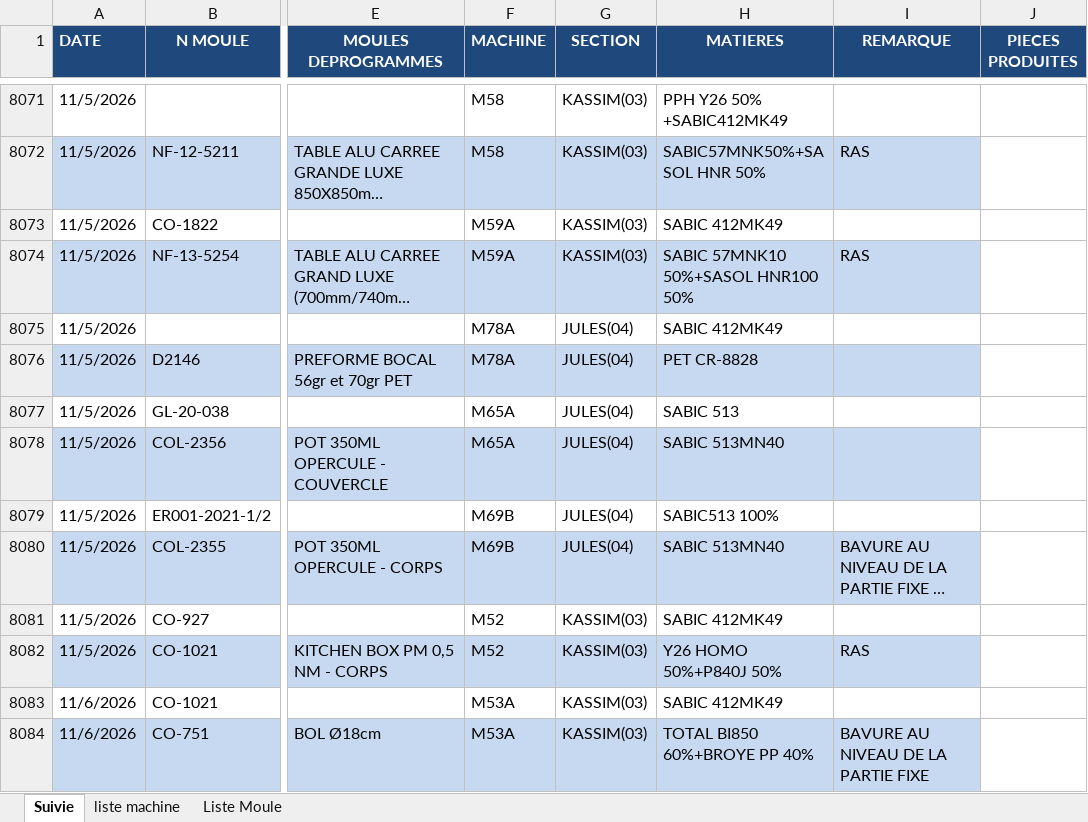
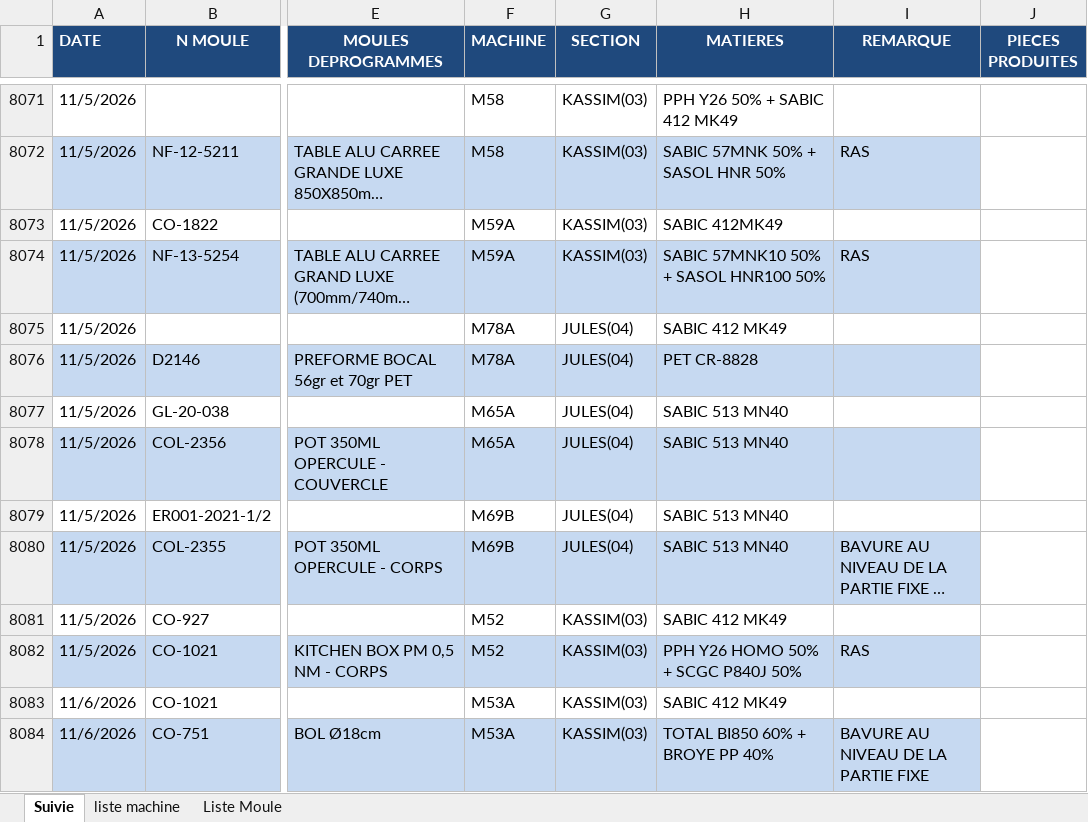
Before and after one commit to dovmedabidjan-oss/Okplast-3-Suivi-Changements, an Excel workbook: suivie des changement.xlsx, sheet Suivie, drawn as a sheet; only a part is shown, gaps mark what is left out; long unchanged cells end in …; values as stored, in another font and other column widths than the file's, no borders; conditional formats not drawn; the diff covers the shown part only; the diff names each change by its address in the sheet, - before the commit and + after, or states it on an @@ line.

```diff
--- a/suivie des changement.xlsx (sheet Suivie)
+++ b/suivie des changement.xlsx (sheet Suivie)
-H8071 (MATIERES): PPH Y26 50% +SABIC412MK49
+H8071 (MATIERES): PPH Y26 50% + SABIC 412 MK49
-H8072 (MATIERES): SABIC57MNK50%+SASOL HNR 50%
+H8072 (MATIERES): SABIC 57MNK 50% + SASOL HNR 50%
-H8074 (MATIERES): SABIC 57MNK10 50%+SASOL HNR100 50%
+H8074 (MATIERES): SABIC 57MNK10 50% + SASOL HNR100 50%
-H8075 (MATIERES): SABIC 412MK49
+H8075 (MATIERES): SABIC 412 MK49
-H8077 (MATIERES): SABIC 513
+H8077 (MATIERES): SABIC 513 MN40
-H8078 (MATIERES): SABIC 513MN40
+H8078 (MATIERES): SABIC 513 MN40
-H8079 (MATIERES): SABIC513 100%
+H8079 (MATIERES): SABIC 513 MN40
-H8080 (MATIERES): SABIC 513MN40
+H8080 (MATIERES): SABIC 513 MN40
-H8081 (MATIERES): SABIC 412MK49
+H8081 (MATIERES): SABIC 412 MK49
-H8082 (MATIERES): Y26 HOMO 50%+P840J 50%
+H8082 (MATIERES): PPH Y26 HOMO 50% + SCGC P840J 50%
-H8083 (MATIERES): SABIC 412MK49
+H8083 (MATIERES): SABIC 412 MK49
-H8084 (MATIERES): TOTAL BI850 60%+BROYE PP 40%
+H8084 (MATIERES): TOTAL BI850 60% + BROYE PP 40%
```
Also changed, not shown: 168 edited cells and cell formats elsewhere in this sheet.
